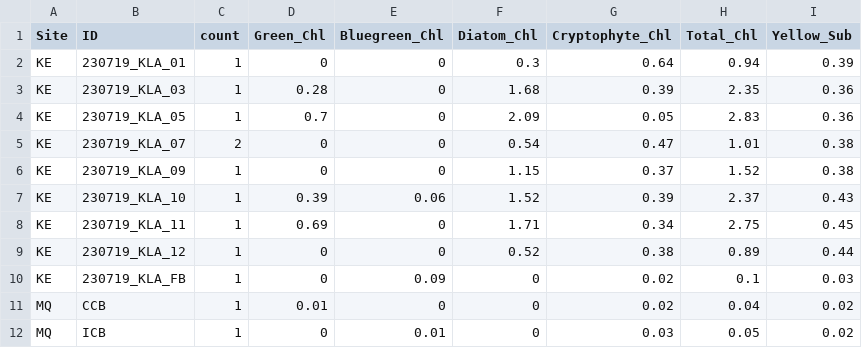
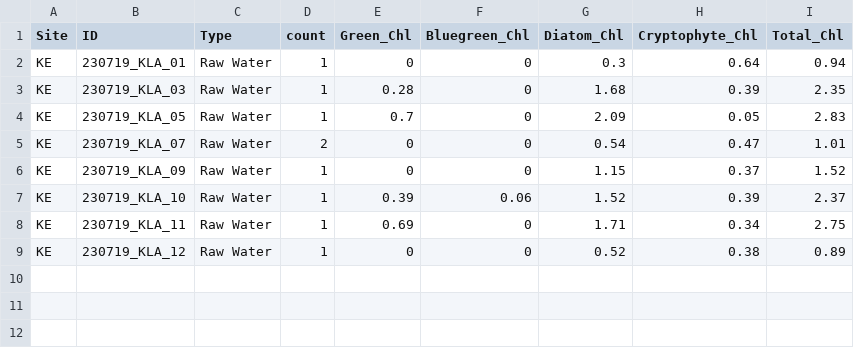
Before and after one commit to bkelley9/Fluoroprobe, a CSV file: final_reports/230719_KLA.csv, drawn as a sheet; removed rows and columns are numbered as before the commit, all else as after; the diff names each change by its address in the sheet, - before the commit and + after, or states it on an @@ line.

```diff
--- a/final_reports/230719_KLA.csv
+++ b/final_reports/230719_KLA.csv
+column C (Type), rows 2-9: all Raw Water
-column I (Yellow_Sub), rows 2-9: 0.39 | 0.36 | 0.36 | 0.38 | 0.38 | 0.43 | 0.45 | 0.44
-row 10: KE | 230719_KLA_FB | 1 | 0 | 0.09 | 0 | 0.02 | 0.1 | 0.03
-row 11: MQ | CCB | 1 | 0.01 | 0 | 0 | 0.02 | 0.04 | 0.02
-row 12: MQ | ICB | 1 | 0 | 0.01 | 0 | 0.03 | 0.05 | 0.02
```
Also changed, not shown: final_reports/230426_KLA.csv, final_reports/230523_KLA.csv, 29 other files.
